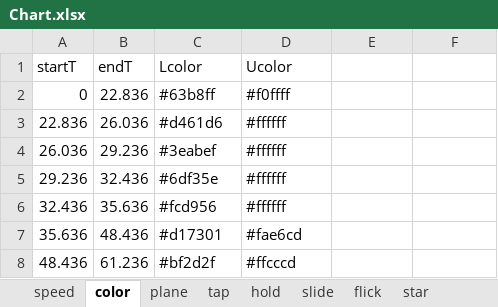
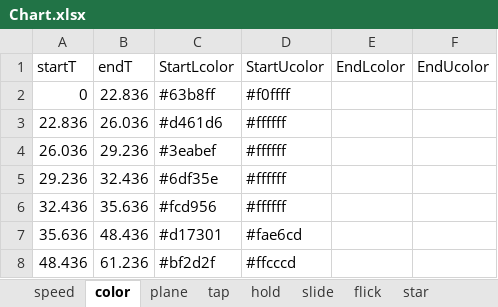
Before and after one commit to DEDOUO/Xenody, an Excel workbook: Assets/StreamingAssets/Songs/Accelerate/Chart.xlsx, sheet color, drawn as a sheet; only a part is shown; values as stored, in another font and other column widths than the file's, no borders; the diff names each change by its address in the sheet, - before the commit and + after, or states it on an @@ line.

```diff
--- a/Assets/StreamingAssets/Songs/Accelerate/Chart.xlsx (sheet color)
+++ b/Assets/StreamingAssets/Songs/Accelerate/Chart.xlsx (sheet color)
-C1: Lcolor
+C1: StartLcolor
-D1: Ucolor
+D1: StartUcolor
-E1: (empty)
+E1: EndLcolor
-F1: (empty)
+F1: EndUcolor
```
Also changed, not shown: sheet hold, Assets/StreamingAssets/Songs/World Wide Web/Chart.xlsx, Assets/StreamingAssets/Songs/宵々古今/Chart.xlsx, 54 other files.
